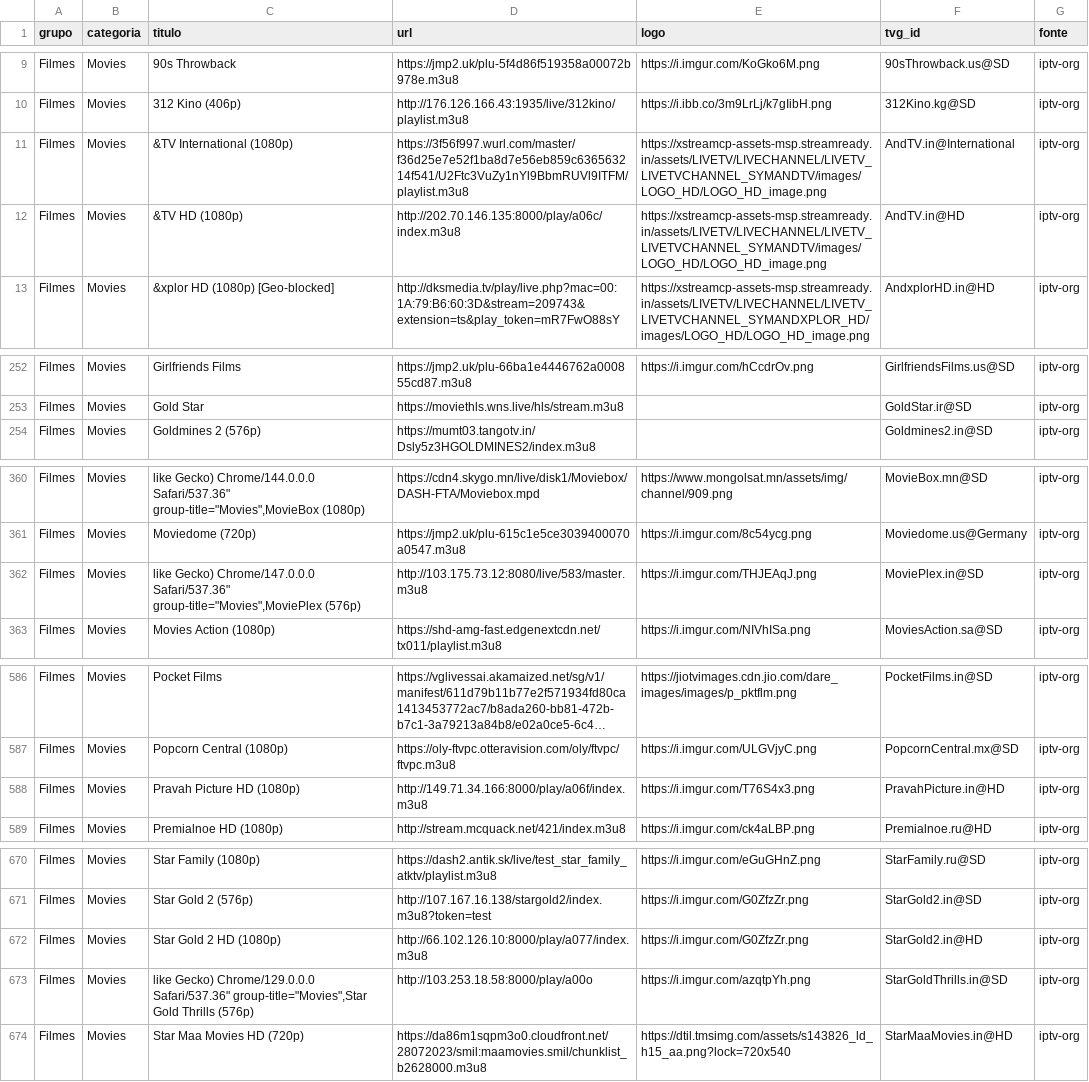
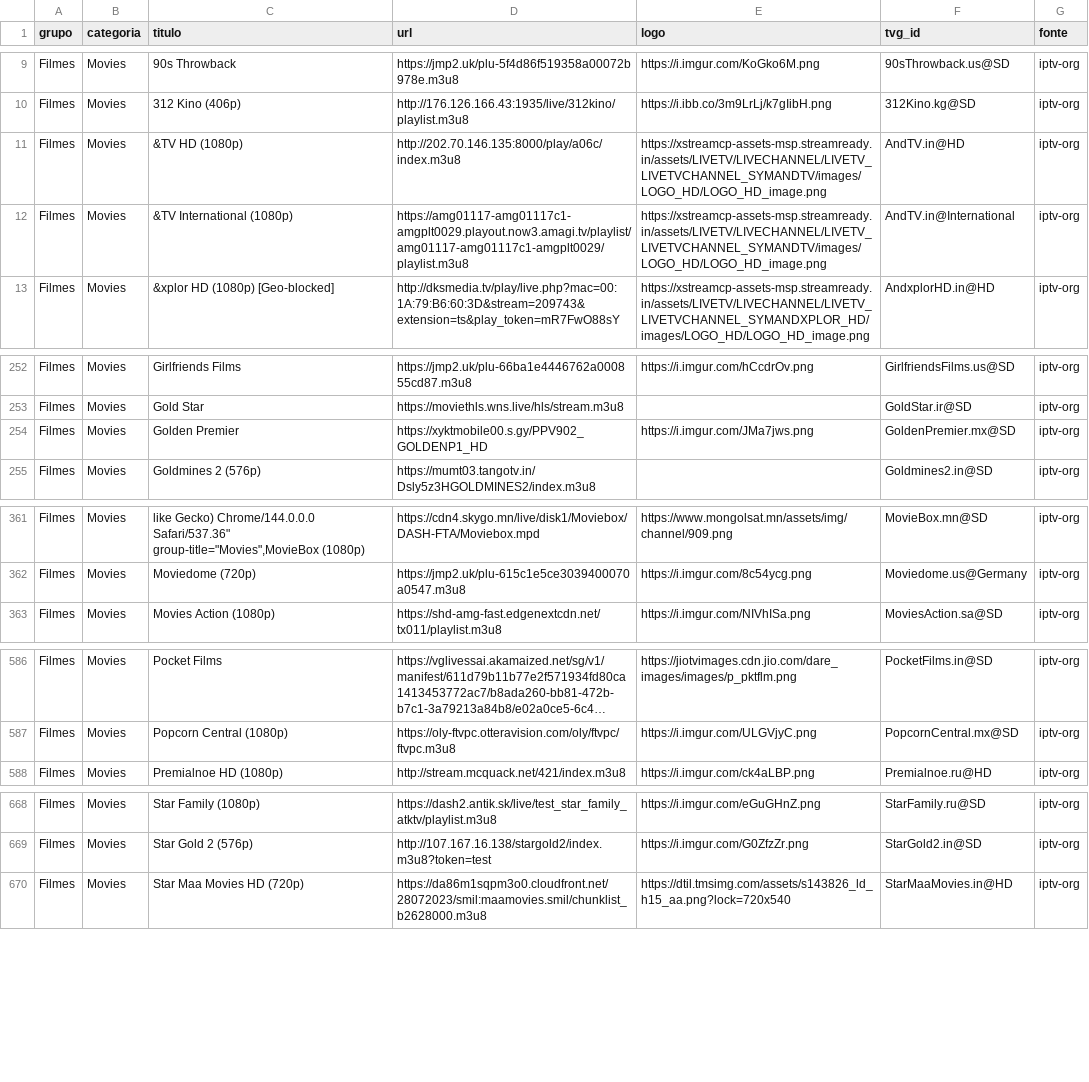
Before and after one commit to kaykewf13/animeout, a CSV file: sources/iptv_org_vod.csv, drawn as a sheet; only a part is shown, gaps mark what is left out; long unchanged cells end in …; removed rows and columns are numbered as before the commit, all else as after; the diff covers the shown part only; the diff names each change by its address in the sheet, - before the commit and + after, or states it on an @@ line.

Commit message:
auto update live + stable VOD

```diff
--- a/sources/iptv_org_vod.csv
+++ b/sources/iptv_org_vod.csv
-row 11: Filmes | Movies | &TV International (1080p) | https://3f56f997.wurl.com/master/f36d25e7e52f1ba8d7e56eb859c636563214f541/U2Ftc3VuZy1nYl9BbmRUVl9ITFM/playlist.m3u8 | https://xstreamcp-assets-msp.streamready.in/assets/LIVETV/LIVECHANNEL/LIVETV_LIVETVCHANNEL_SYMANDTV/images/LOGO_HD/LOGO_HD_image.png | AndTV.in@International | iptv-org
+row 12: Filmes | Movies | &TV International (1080p) | https://amg01117-amg01117c1-amgplt0029.playout.now3.amagi.tv/playlist/amg01117-amg01117c1-amgplt0029/playlist.m3u8 | https://xstreamcp-assets-msp.streamready.in/assets/LIVETV/LIVECHANNEL/LIVETV_LIVETVCHANNEL_SYMANDTV/images/LOGO_HD/LOGO_HD_image.png | AndTV.in@International | iptv-org
+row 254: Filmes | Movies | Golden Premier | https://xyktmobile00.s.gy/PPV902_GOLDENP1_HD | https://i.imgur.com/JMa7jws.png | GoldenPremier.mx@SD | iptv-org
-row 362: Filmes | Movies | like Gecko) Chrome/147.0.0.0 Safari/537.36" group-title="Movies",MoviePlex (576p) | http://103.175.73.12:8080/live/583/master.m3u8 | https://i.imgur.com/THJEAqJ.png | MoviePlex.in@SD | iptv-org
-row 588: Filmes | Movies | Pravah Picture HD (1080p) | http://149.71.34.166:8000/play/a06f/index.m3u8 | https://i.imgur.com/T76S4x3.png | PravahPicture.in@HD | iptv-org
-row 672: Filmes | Movies | Star Gold 2 HD (1080p) | http://66.102.126.10:8000/play/a077/index.m3u8 | https://i.imgur.com/G0ZfzZr.png | StarGold2.in@HD | iptv-org
-row 673: Filmes | Movies | like Gecko) Chrome/129.0.0.0 Safari/537.36" group-title="Movies",Star Gold Thrills (576p) | http://103.253.18.58:8000/play/a00o | https://i.imgur.com/azqtpYh.png | StarGoldThrills.in@SD | iptv-org
```
Also changed, not shown: 2 removed rows and 8 edited cells elsewhere in this file, 2 other files.
